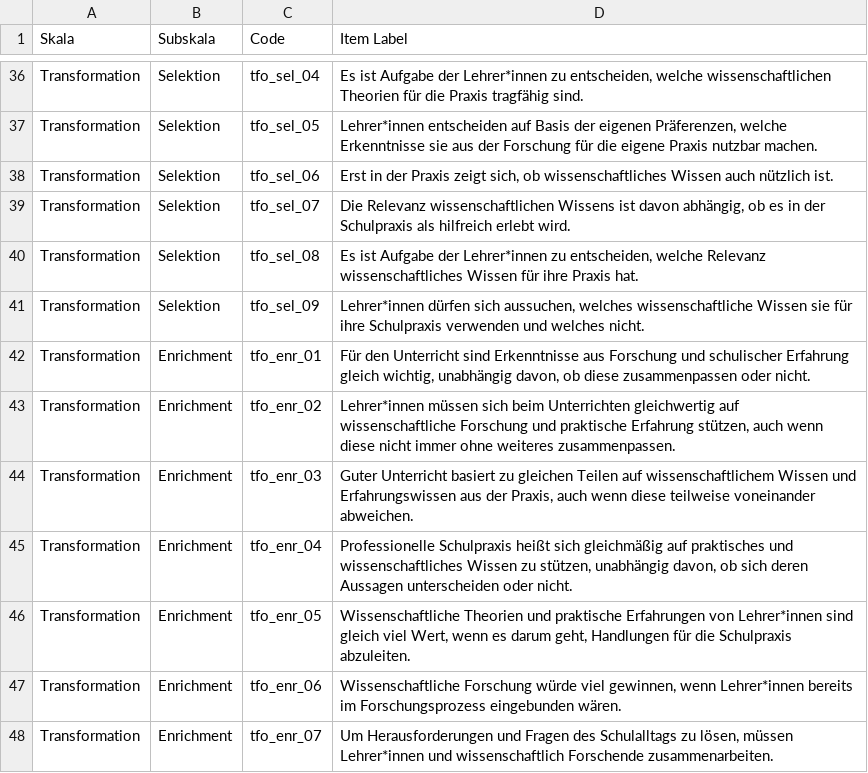
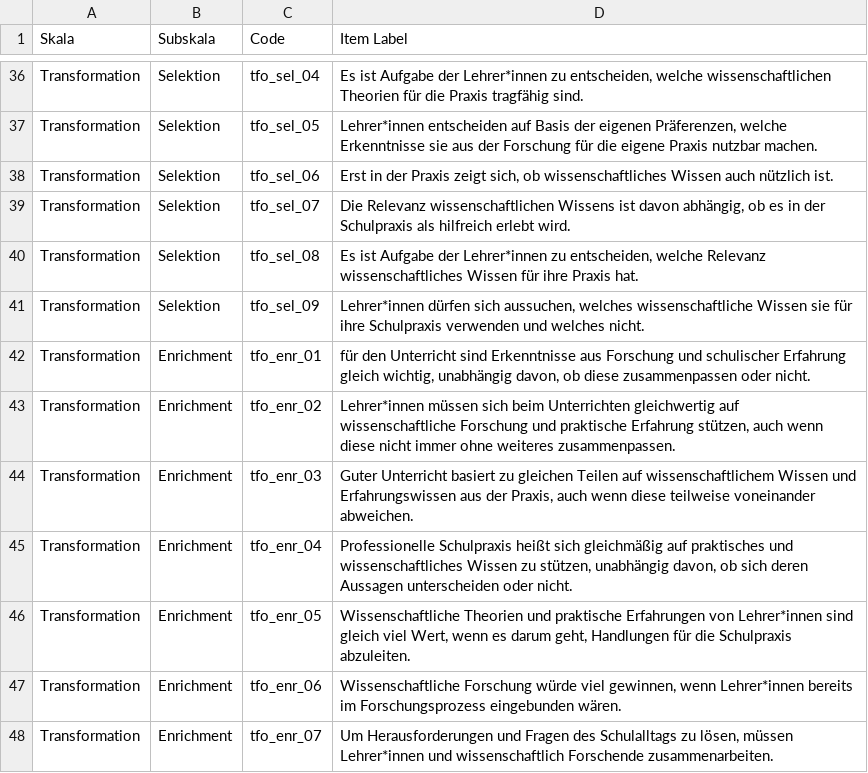
Before and after one commit to j-5chneider/uzvvtp-las, a CSV file: data/items.csv, drawn as a sheet; only a part is shown, gaps mark what is left out; the diff names each change by its address in the sheet, - before the commit and + after, or states it on an @@ line.

```diff
--- a/data/items.csv
+++ b/data/items.csv
-D42 (Item Label): Für den Unterricht…
+D42 (Item Label): für den Unterricht…
```
Also changed, not shown: 3 other files.
